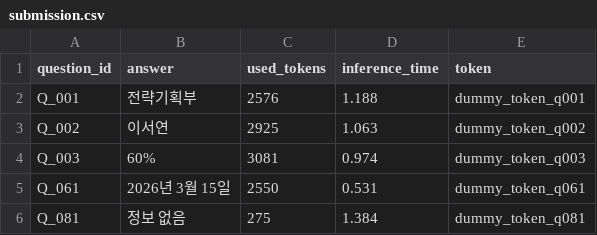
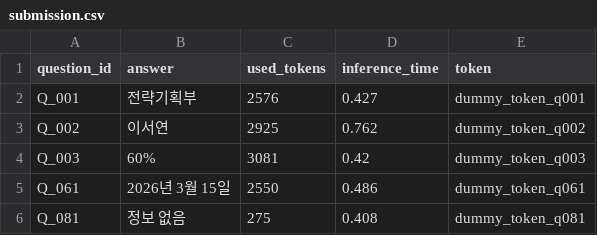
Before and after one commit to min-sehee/tech-starterkit, a CSV file: submission.csv, drawn as a sheet.

```diff
--- a/submission.csv
+++ b/submission.csv
@@ -1,6 +1,6 @@
 question_id,answer,used_tokens,inference_time,token
-Q_001,전략기획부,2576,1.188,dummy_token_q001
-Q_002,이서연,2925,1.063,dummy_token_q002
-Q_003,60%,3081,0.974,dummy_token_q003
-Q_061,2026년 3월 15일,2550,0.531,dummy_token_q061
-Q_081,정보 없음,275,1.384,dummy_token_q081
+Q_001,전략기획부,2576,0.427,dummy_token_q001
+Q_002,이서연,2925,0.762,dummy_token_q002
+Q_003,60%,3081,0.42,dummy_token_q003
+Q_061,2026년 3월 15일,2550,0.486,dummy_token_q061
+Q_081,정보 없음,275,0.408,dummy_token_q081
```
Also changed, not shown: 9 other files.
